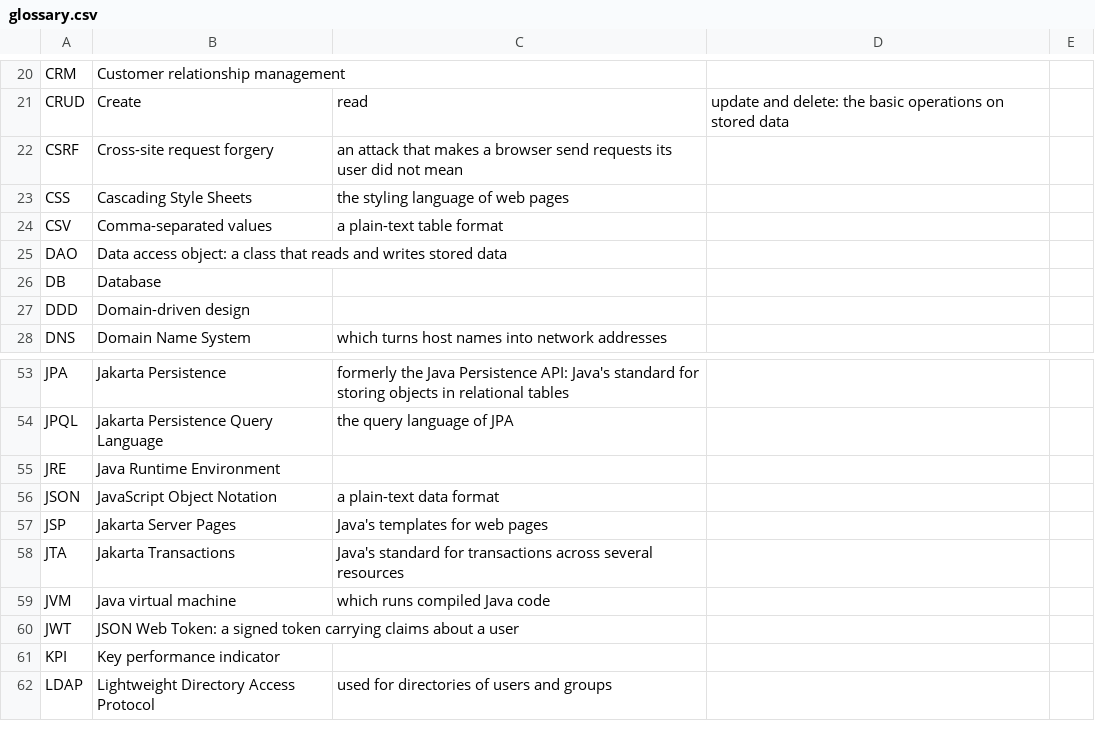
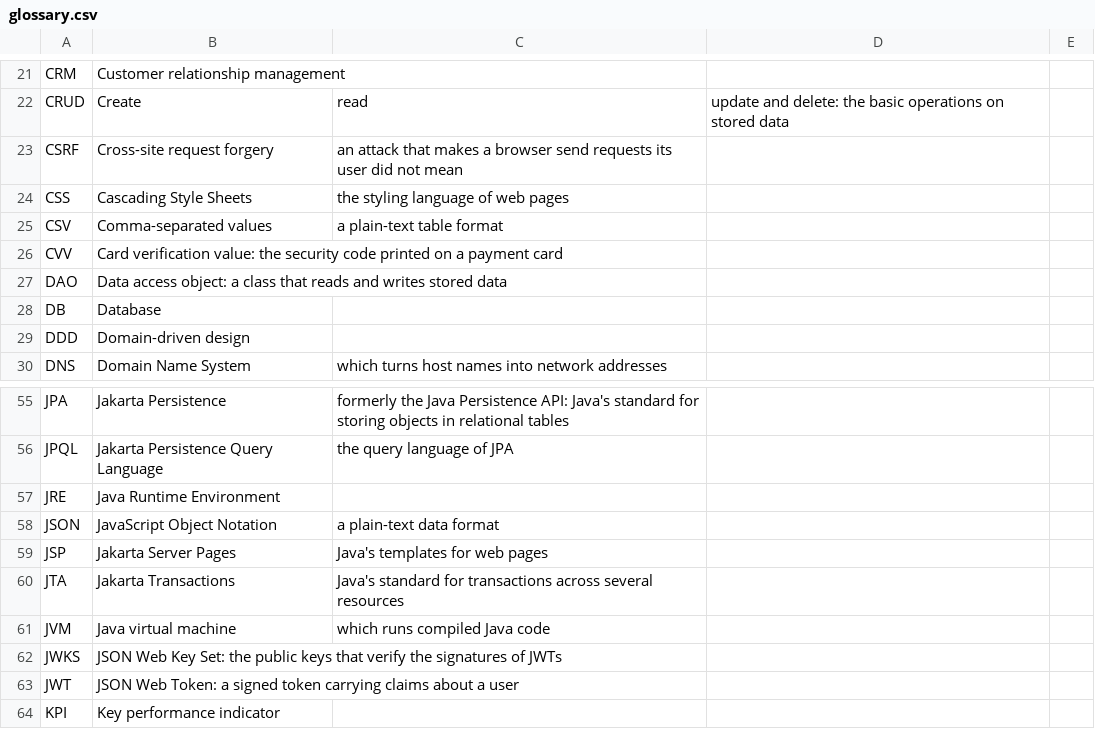
Before and after one commit to reubenbubu/lantern, a CSV file: lantern-compose/src/main/resources/io/lantern/compose/glossary.csv, drawn as a sheet; only a part is shown, gaps mark what is left out; the shorter side is filled out with more unchanged rows; the diff covers the shown part only; the diff names each change by its address in the sheet, - before the commit and + after, or states it on an @@ line.

```diff
--- a/lantern-compose/src/main/resources/io/lantern/compose/glossary.csv
+++ b/lantern-compose/src/main/resources/io/lantern/compose/glossary.csv
+row 26: CVV | Card verification value: the security code printed on a payment card
+row 62: JWKS | JSON Web Key Set: the public keys that verify the signatures of JWTs
```
Also changed, not shown: 9 added rows, 1 removed row and 3 edited cells elsewhere in this file, 23 other files.
